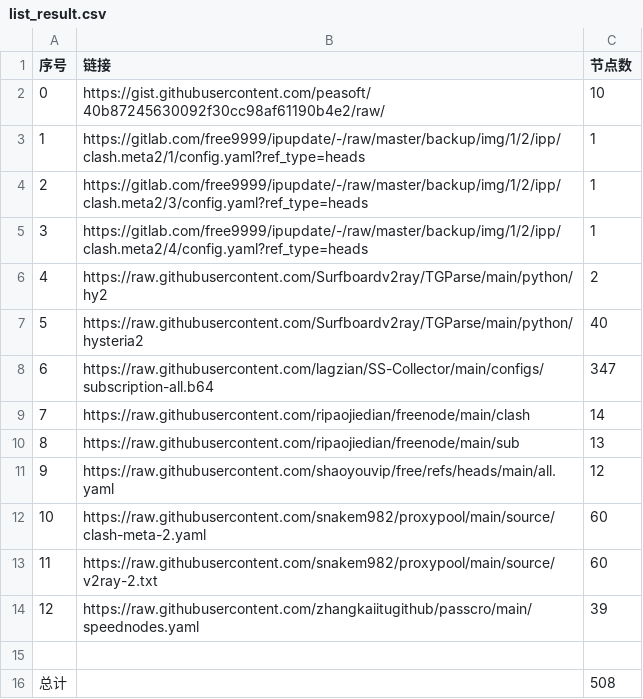
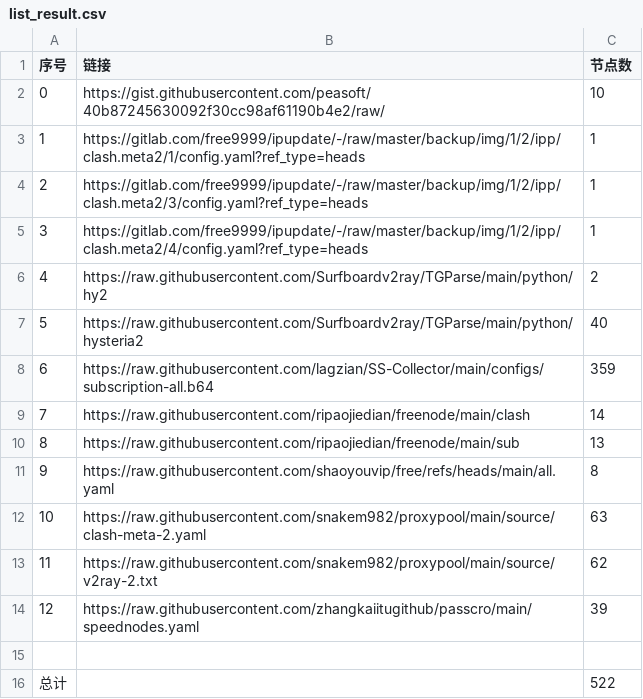
Before and after one commit to dragonfiend/AutoMergePublicNodes, a CSV file: list_result.csv, drawn as a sheet.

```diff
--- a/list_result.csv
+++ b/list_result.csv
@@ -7,10 +7,10 @@
 5,https://raw.githubusercontent.com/Surfboardv2ray/TGParse/main/python/hysteria2,40
-6,https://raw.githubusercontent.com/lagzian/SS-Collector/main/configs/subscription-all.b64,347
+6,https://raw.githubusercontent.com/lagzian/SS-Collector/main/configs/subscription-all.b64,359
 7,https://raw.githubusercontent.com/ripaojiedian/freenode/main/clash,14
 8,https://raw.githubusercontent.com/ripaojiedian/freenode/main/sub,13
-9,https://raw.githubusercontent.com/shaoyouvip/free/refs/heads/main/all.yaml,12
-10,https://raw.githubusercontent.com/snakem982/proxypool/main/source/clash-meta-2.yaml,60
-11,https://raw.githubusercontent.com/snakem982/proxypool/main/source/v2ray-2.txt,60
+9,https://raw.githubusercontent.com/shaoyouvip/free/refs/heads/main/all.yaml,8
+10,https://raw.githubusercontent.com/snakem982/proxypool/main/source/clash-meta-2.yaml,63
+11,https://raw.githubusercontent.com/snakem982/proxypool/main/source/v2ray-2.txt,62
 12,https://raw.githubusercontent.com/zhangkaiitugithub/passcro/main/speednodes.yaml,39
 
-总计,,508
+总计,,522
```
Also changed, not shown: 28 other files.
